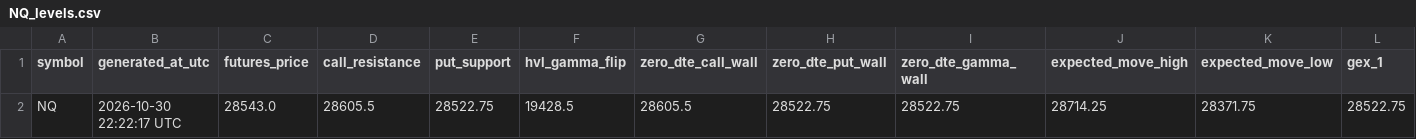
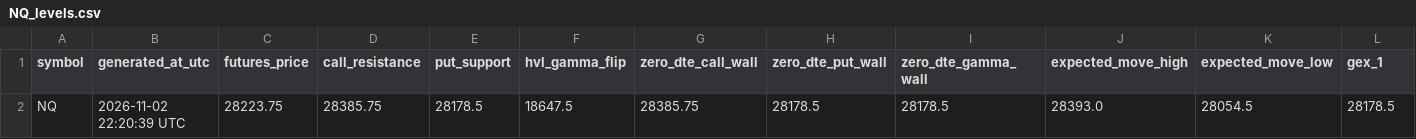
Before and after one commit to alfredintell/alfred-gamma-engine-free, a CSV file: out/NQ_levels.csv, drawn as a sheet; only a part is shown; removed rows and columns are numbered as before the commit, all else as after; rows hold the shown columns only; the diff names each change by its address in the sheet, - before the commit and + after, or states it on an @@ line.

Commit message:
Update Alfred gamma levels

```diff
--- a/out/NQ_levels.csv
+++ b/out/NQ_levels.csv
-row 2: NQ | 2026-10-30 22:22:17 UTC | 28543.0 | 28605.5 | 28522.75 | 19428.5 | 28605.5 | 28522.75 | 28522.75 | 28714.25 | 28371.75 | 28522.75
+row 2: NQ | 2026-11-02 22:20:39 UTC | 28223.75 | 28385.75 | 28178.5 | 18647.5 | 28385.75 | 28178.5 | 28178.5 | 28393.0 | 28054.5 | 28178.5
```
Also changed, not shown: out/ES_levels.csv, 8 other files.
